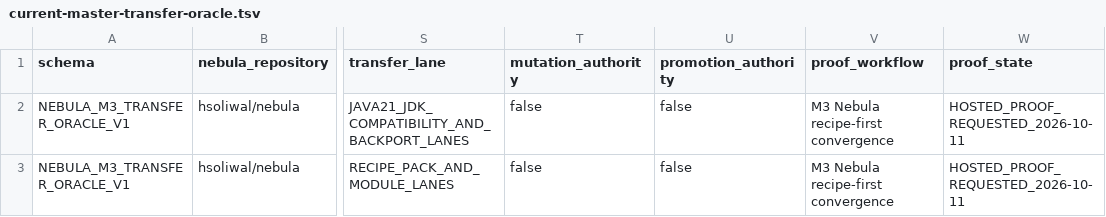
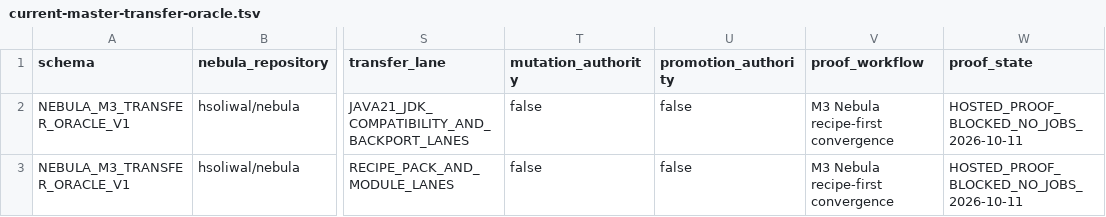
Before and after one commit to hsoliwal/nebula, a TSV file: m3/catalogue/current-master-transfer-oracle.tsv, drawn as a sheet; only a part is shown, gaps mark what is left out; the diff names each change by its address in the sheet, - before the commit and + after, or states it on an @@ line.

Commit message:
m3: record hosted proof admission blocker

```diff
--- a/m3/catalogue/current-master-transfer-oracle.tsv
+++ b/m3/catalogue/current-master-transfer-oracle.tsv
-W2:W3 (proof_state): HOSTED_PROOF_REQUESTED_2026-10-11
+W2:W3 (proof_state): HOSTED_PROOF_BLOCKED_NO_JOBS_2026-10-11
```
